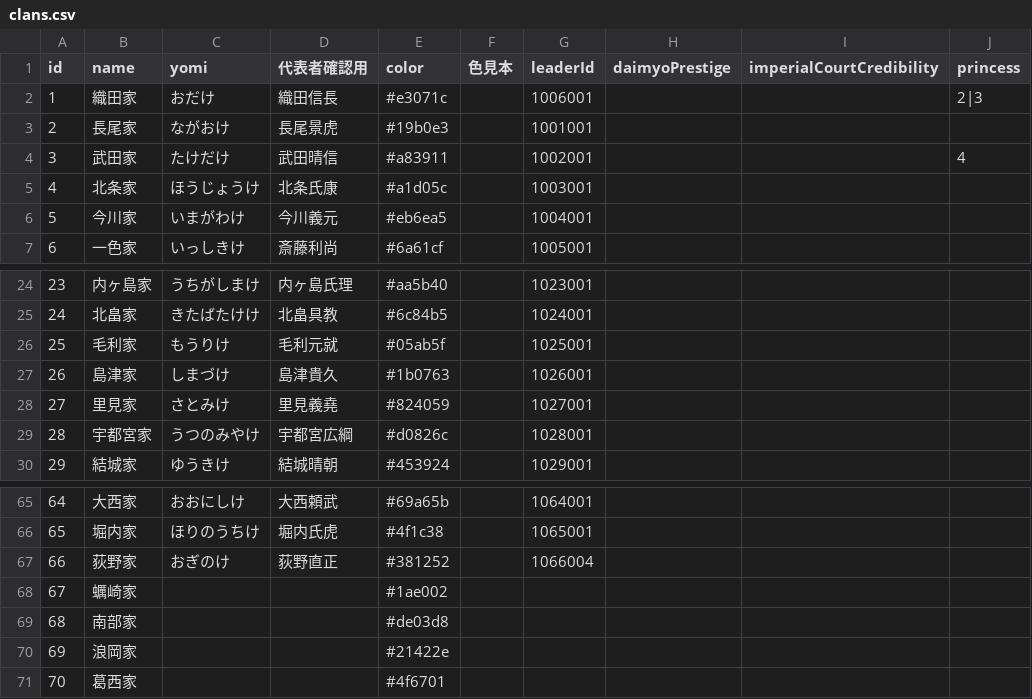
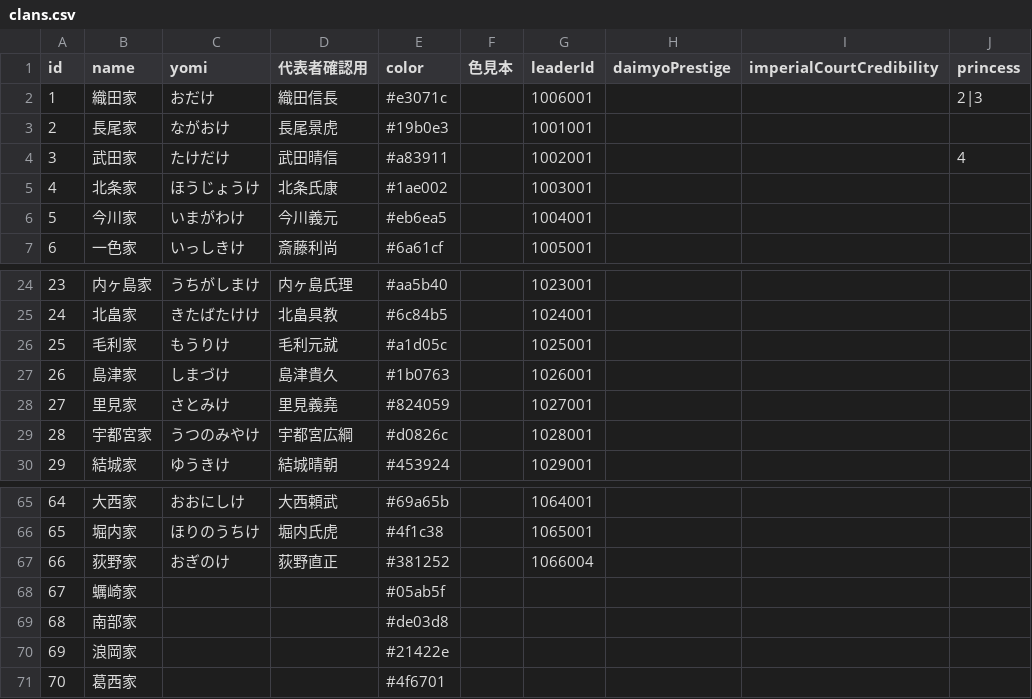
Before and after one commit to actrsys/sengoku-hadou, a CSV file: data/scenarios/1560_okehazama/clans.csv, drawn as a sheet; only a part is shown, gaps mark what is left out; the diff names each change by its address in the sheet, - before the commit and + after, or states it on an @@ line.

Commit message:
Add files via upload

```diff
--- a/data/scenarios/1560_okehazama/clans.csv
+++ b/data/scenarios/1560_okehazama/clans.csv
-E5 (color): #a1d05c
+E5 (color): #1ae002
-E26 (color): #05ab5f
+E26 (color): #a1d05c
-E68 (color): #1ae002
+E68 (color): #05ab5f
```
